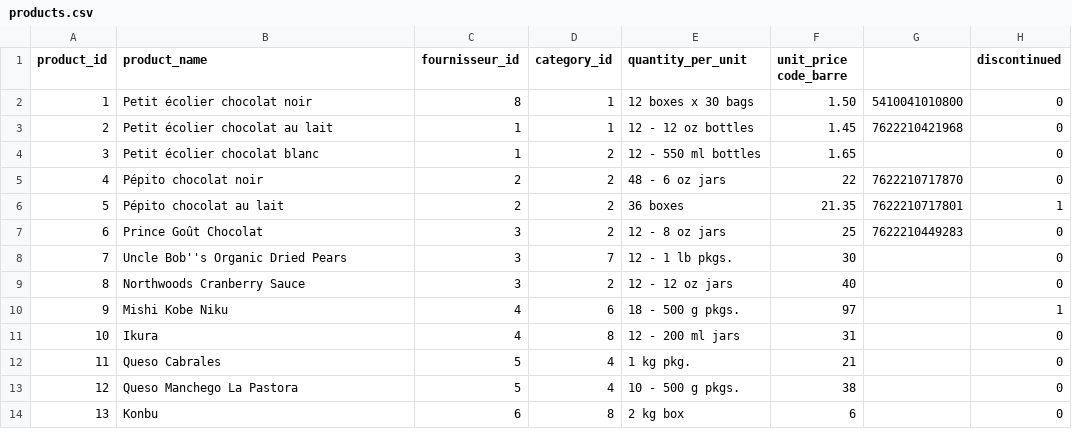
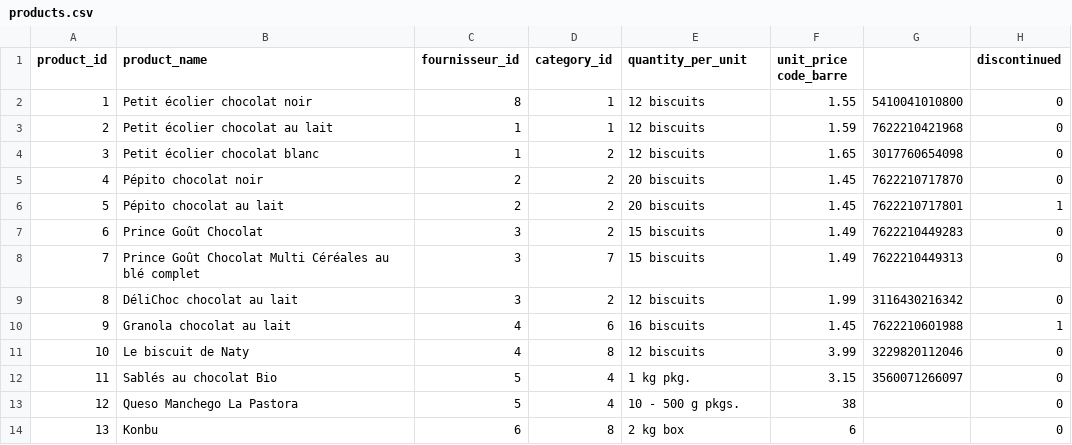
Before and after one commit to medina474/r5a10, a CSV file: data/ventdest/products.csv, drawn as a sheet; only a part is shown.

Commit message:
biscuits

```diff
--- a/data/ventdest/products.csv
+++ b/data/ventdest/products.csv
@@ -1,13 +1,13 @@
 product_id,product_name,fournisseur_id,category_id,quantity_per_unit,unit_price   code_barre,,discontinued
-1,Petit écolier chocolat noir,8,1,12 boxes x 30 bags,1.50,5410041010800,0
-2,Petit écolier chocolat au lait,1,1,12 - 12 oz bottles,1.45,7622210421968,0
-3,Petit écolier chocolat blanc,1,2,12 - 550 ml bottles,1.65,,0
-4,Pépito chocolat noir,2,2,48 - 6 oz jars,22,7622210717870,0
-5,Pépito chocolat au lait,2,2,36 boxes,21.35,7622210717801,1
-6,Prince Goût Chocolat,3,2,12 - 8 oz jars,25,7622210449283,0
-7,Uncle Bob''s Organic Dried Pears,3,7,12 - 1 lb pkgs.,30,,0
-8,Northwoods Cranberry Sauce,3,2,12 - 12 oz jars,40,,0
-9,Mishi Kobe Niku,4,6,18 - 500 g pkgs.,97,,1
-10,Ikura,4,8,12 - 200 ml jars,31,,0
-11,Queso Cabrales,5,4,1 kg pkg.,21,,0
+1,Petit écolier chocolat noir,8,1,12 biscuits,1.55,5410041010800,0
+2,Petit écolier chocolat au lait,1,1,12 biscuits,1.59,7622210421968,0
+3,Petit écolier chocolat blanc,1,2,12 biscuits,1.65,3017760654098,0
+4,Pépito chocolat noir,2,2,20 biscuits,1.45,7622210717870,0
+5,Pépito chocolat au lait,2,2,20 biscuits,1.45,7622210717801,1
+6,Prince Goût Chocolat,3,2,15 biscuits,1.49,7622210449283,0
+7,Prince Goût Chocolat Multi Céréales au blé complet,3,7,15 biscuits,1.49,7622210449313,0
+8,DéliChoc chocolat au lait,3,2,12 biscuits,1.99,3116430216342,0
+9,Granola chocolat au lait,4,6,16 biscuits,1.45,7622210601988,1
+10,Le biscuit de Naty,4,8,12 biscuits,3.99,3229820112046,0
+11,Sablés au chocolat Bio,5,4,1 kg pkg.,3.15,3560071266097,0
 12,Queso Manchego La Pastora,5,4,10 - 500 g pkgs.,38,,0
```
Also changed, not shown: 7 other files.
